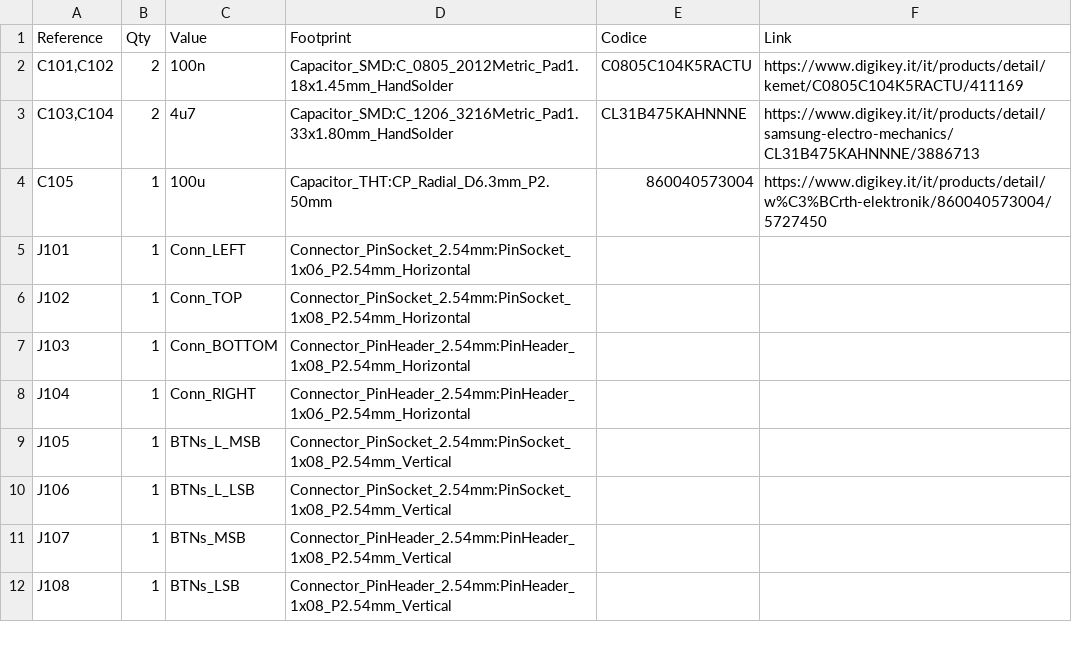
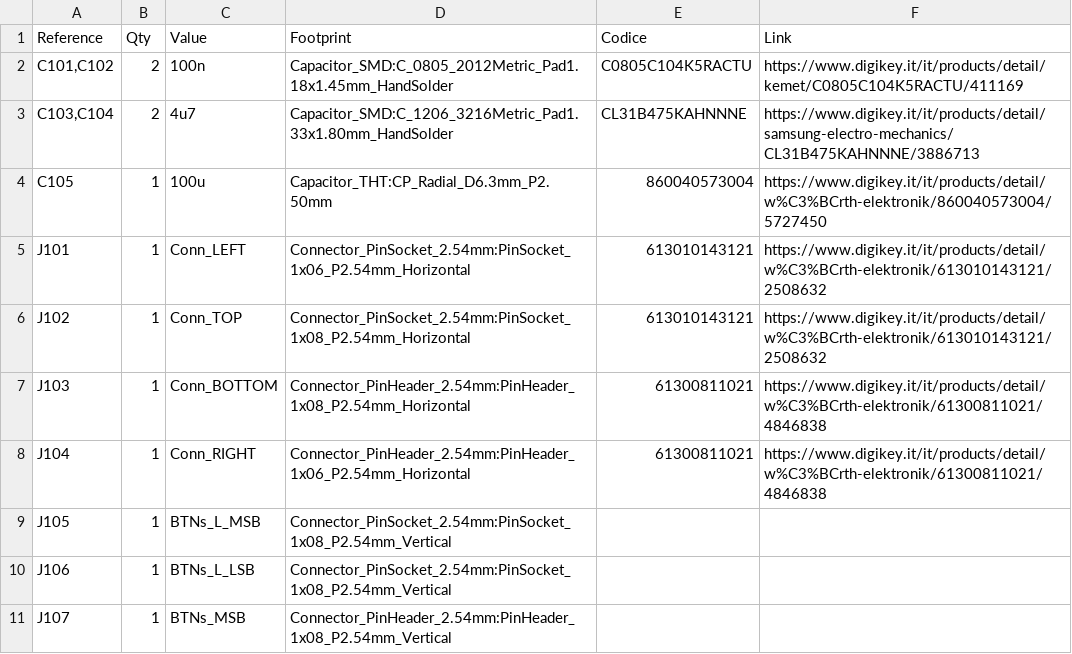
Before and after one commit to OrturanoLabs/isomorphic_keyboard, a CSV file: hardware/kicad/module-tile/tastiera_isomorfa.csv, drawn as a sheet; only a part is shown; the shorter side is filled out with more unchanged rows.

```diff
--- a/hardware/kicad/module-tile/tastiera_isomorfa.csv
+++ b/hardware/kicad/module-tile/tastiera_isomorfa.csv
@@ -4,6 +4,6 @@
 "C105","1","100u","Capacitor_THT:CP_Radial_D6.3mm_P2.50mm","860040573004","https://www.digikey.it/it/products/detail/w%C3%BCrth-elektronik/860040573004/5727450"
-"J101","1","Conn_LEFT","Connector_PinSocket_2.54mm:PinSocket_1x06_P2.54mm_Horizontal","",""
-"J102","1","Conn_TOP","Connector_PinSocket_2.54mm:PinSocket_1x08_P2.54mm_Horizontal","",""
-"J103","1","Conn_BOTTOM","Connector_PinHeader_2.54mm:PinHeader_1x08_P2.54mm_Horizontal","",""
-"J104","1","Conn_RIGHT","Connector_PinHeader_2.54mm:PinHeader_1x06_P2.54mm_Horizontal","",""
+"J101","1","Conn_LEFT","Connector_PinSocket_2.54mm:PinSocket_1x06_P2.54mm_Horizontal","613010143121","https://www.digikey.it/it/products/detail/w%C3%BCrth-elektronik/613010143121/2508632"
+"J102","1","Conn_TOP","Connector_PinSocket_2.54mm:PinSocket_1x08_P2.54mm_Horizontal","613010143121","https://www.digikey.it/it/products/detail/w%C3%BCrth-elektronik/613010143121/2508632"
+"J103","1","Conn_BOTTOM","Connector_PinHeader_2.54mm:PinHeader_1x08_P2.54mm_Horizontal","61300811021","https://www.digikey.it/it/products/detail/w%C3%BCrth-elektronik/61300811021/4846838"
+"J104","1","Conn_RIGHT","Connector_PinHeader_2.54mm:PinHeader_1x06_P2.54mm_Horizontal","61300811021","https://www.digikey.it/it/products/detail/w%C3%BCrth-elektronik/61300811021/4846838"
 "J105","1","BTNs_L_MSB","Connector_PinSocket_2.54mm:PinSocket_1x08_P2.54mm_Vertical","",""
```
Also changed, not shown: 14 other files.
